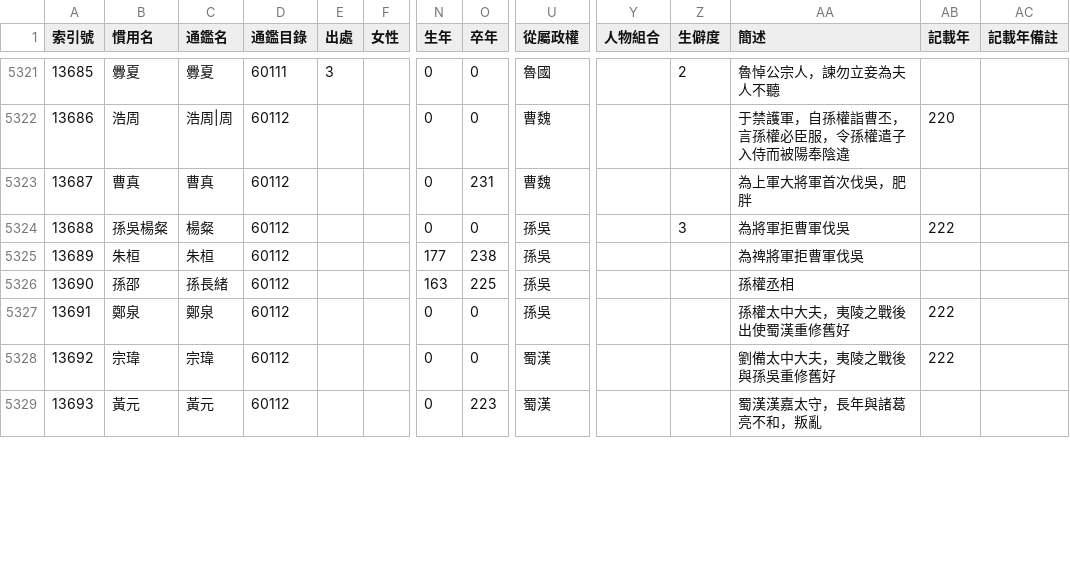
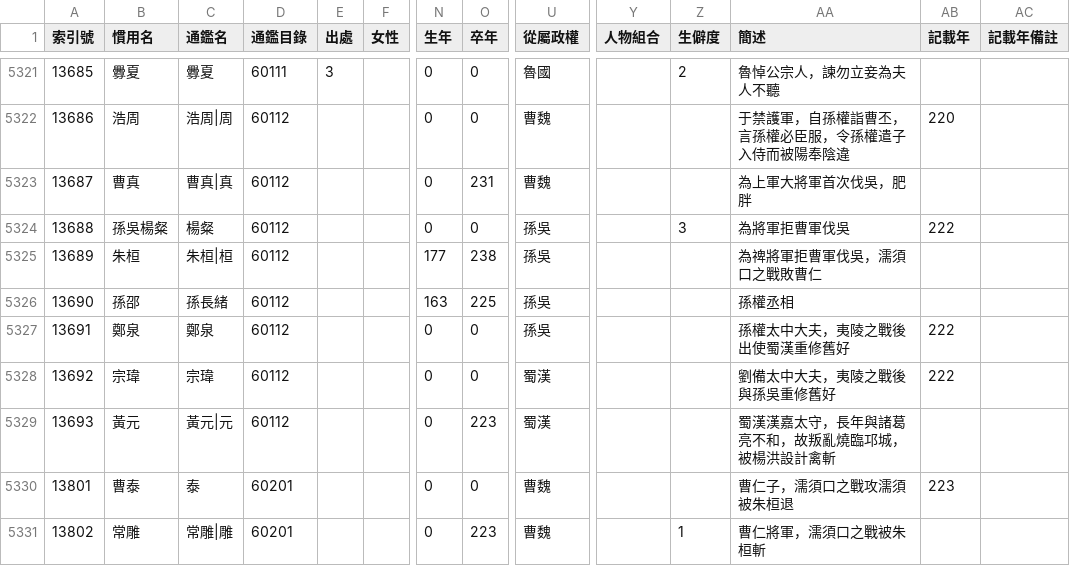
Before and after one commit to gamefang/zizhitongjian, a CSV file: 1_主要數據/人物總表.csv, drawn as a sheet; only a part is shown, gaps mark what is left out; rows hold the shown columns only; the diff covers the shown part only; the diff names each change by its address in the sheet, - before the commit and + after, or states it on an @@ line.

```diff
--- a/1_主要數據/人物總表.csv
+++ b/1_主要數據/人物總表.csv
-C5323 (通鑑名): 曹真
+C5323 (通鑑名): 曹真|真
-C5325 (通鑑名): 朱桓
+C5325 (通鑑名): 朱桓|桓
-AA5325 (簡述): 為禆將軍拒曹軍伐吳
+AA5325 (簡述): 為禆將軍拒曹軍伐吳，濡須口之戰敗曹仁
-C5329 (通鑑名): 黃元
+C5329 (通鑑名): 黃元|元
-AA5329 (簡述): 蜀漢漢嘉太守，長年與諸葛亮不和，叛亂
+AA5329 (簡述): 蜀漢漢嘉太守，長年與諸葛亮不和，故叛亂燒臨邛城，被楊洪設計禽斬
+row 5330: 13801 | 曹泰 | 泰 | 60201 |  |  | 0 | 0 | 曹魏 |  |  | 曹仁子，濡須口之戰攻濡須被朱桓退 | 223
+row 5331: 13802 | 常雕 | 常雕|雕 | 60201 |  |  | 0 | 223 | 曹魏 |  | 1 | 曹仁將軍，濡須口之戰被朱桓斬
```
Also changed, not shown: 7 added rows, 32 edited cells and row numbers in column A elsewhere in this file, 1_主要數據/通鑑目錄.csv, 2 other files.
